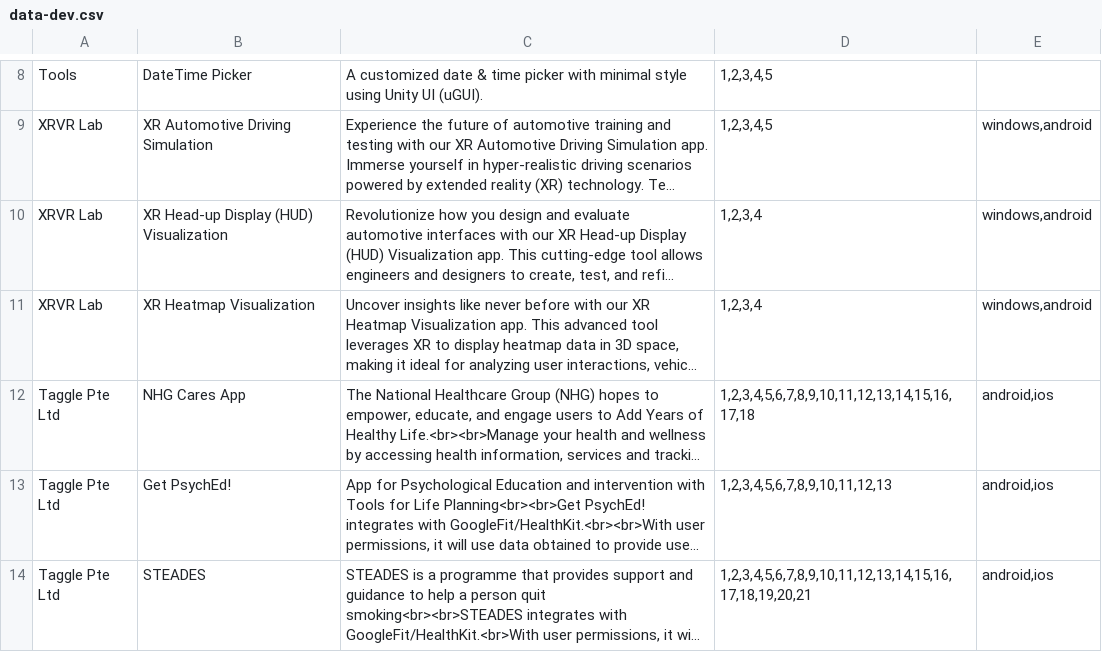
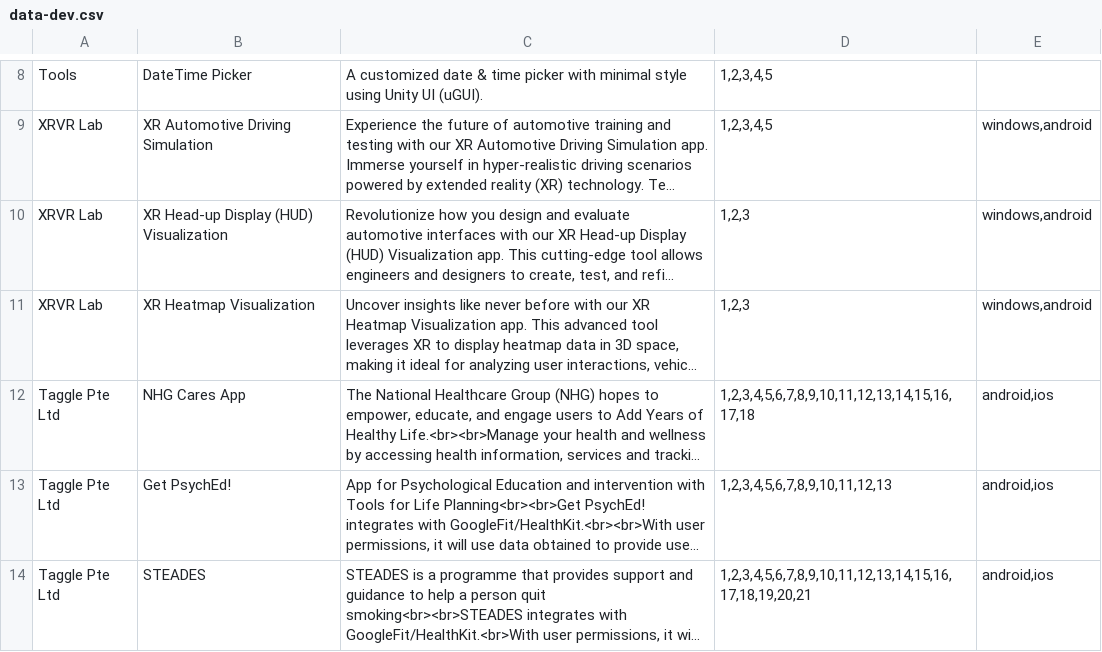
Before and after one commit to nminhhoangit/nminhhoangit.github.io, a CSV file: Datas/Configs/data-dev.csv, drawn as a sheet; only a part is shown, gaps mark what is left out; long unchanged cells end in …; the diff names each change by its address in the sheet, - before the commit and + after, or states it on an @@ line.

Commit message:
Update data-dev.csv

```diff
--- a/Datas/Configs/data-dev.csv
+++ b/Datas/Configs/data-dev.csv
-D10:D11: 1,2,3,4
+D10:D11: 1,2,3
```
